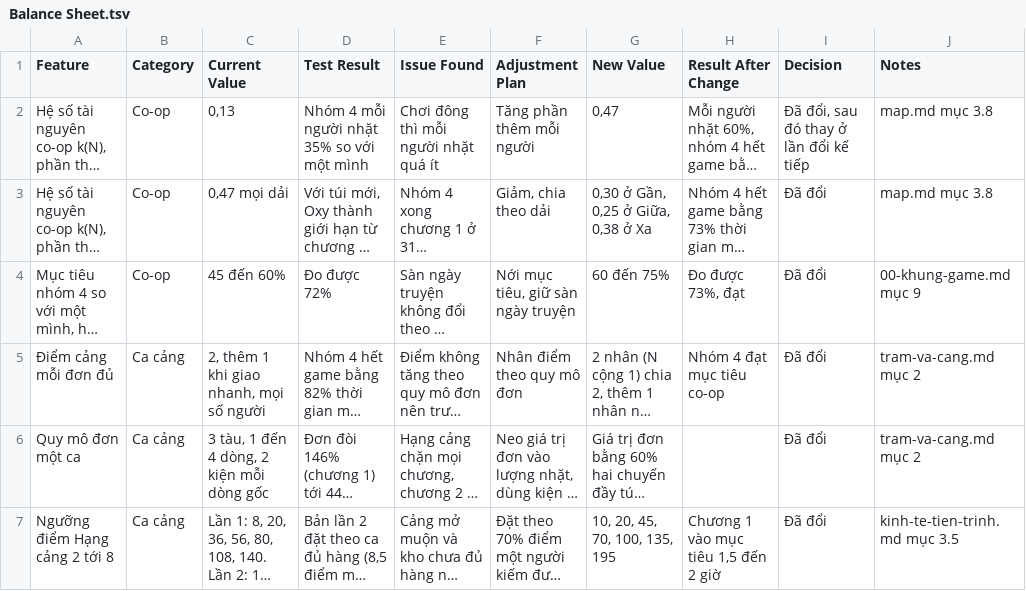
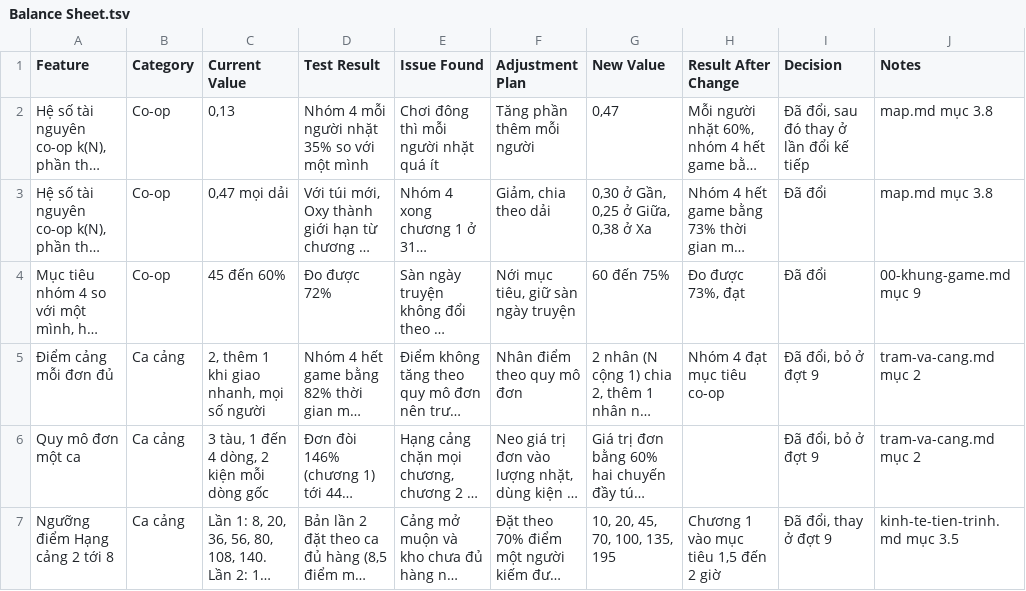
Before and after one commit to huycv18/DATN-SP27, a TSV file: projects/game-moi/gdd/sheet/Balance Sheet.tsv, drawn as a sheet; only a part is shown; long unchanged cells end in …; the diff covers the shown part only; the diff names each change by its address in the sheet, - before the commit and + after, or states it on an @@ line.

```diff
--- a/projects/game-moi/gdd/sheet/Balance Sheet.tsv
+++ b/projects/game-moi/gdd/sheet/Balance Sheet.tsv
-I5:I6 (Decision): Đã đổi
+I5:I6 (Decision): Đã đổi, bỏ ở đợt 9
-I7 (Decision): Đã đổi
+I7 (Decision): Đã đổi, thay ở đợt 9
```
Also changed, not shown: 6 added rows and 3 edited cells elsewhere in this file, projects/game-moi/gdd/sheet/Customer.tsv, projects/game-moi/gdd/sheet/ECONOMIC.tsv, 19 other files.
